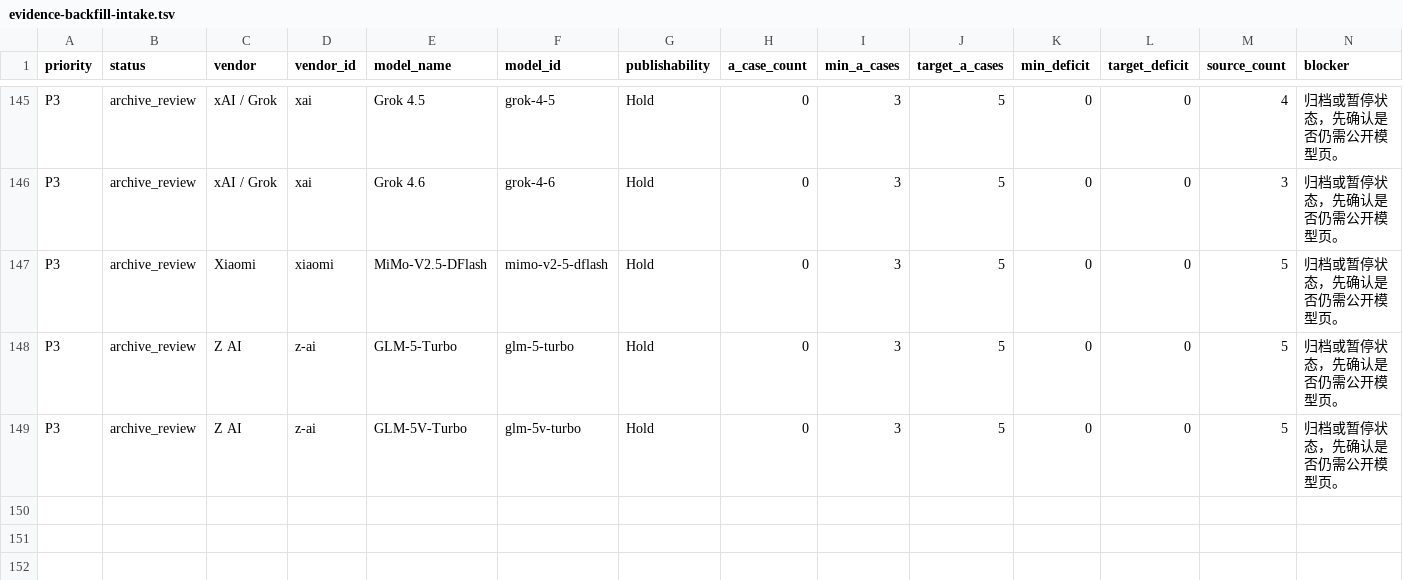
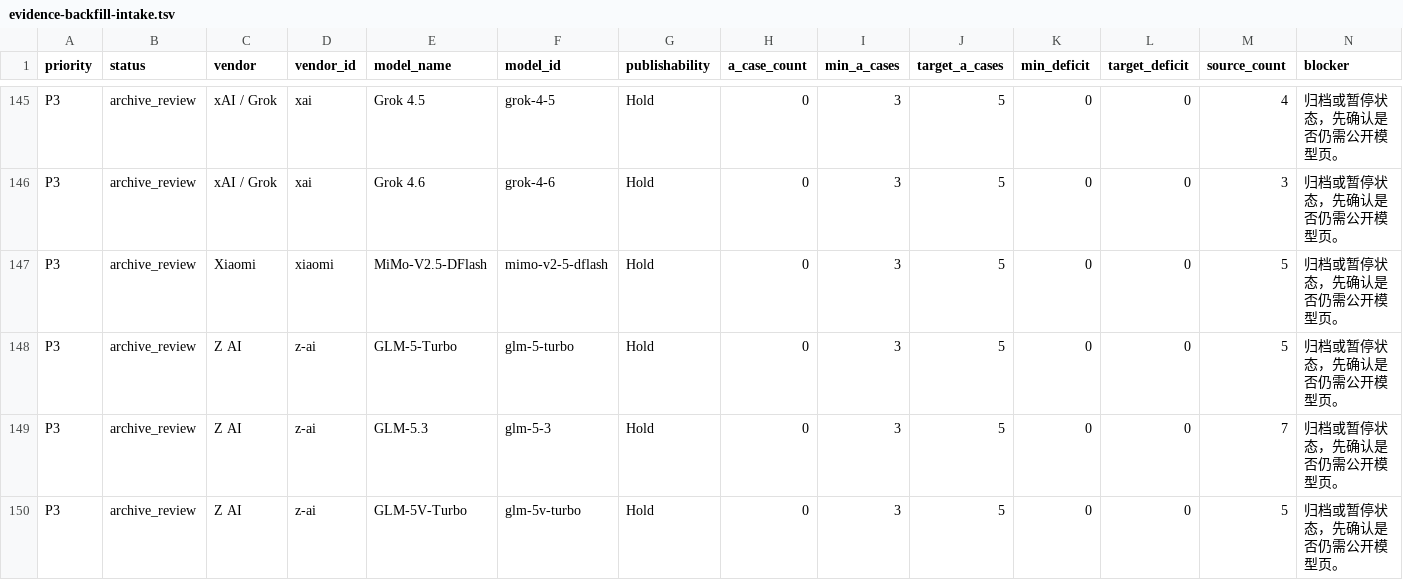
Before and after one commit to AL549984/model, a TSV file: work/evidence-backfill-intake.tsv, drawn as a sheet; only a part is shown, gaps mark what is left out; rows hold the shown columns only; the diff names each change by its address in the sheet, - before the commit and + after, or states it on an @@ line.

Commit message:
chore: update Model Atlas data

```diff
--- a/work/evidence-backfill-intake.tsv
+++ b/work/evidence-backfill-intake.tsv
+row 149: P3 | archive_review | Z AI | z-ai | GLM-5.3 | glm-5-3 | Hold | 0 | 3 | 5 | 0 | 0 | 7 | 归档或暂停状态，先确认是否仍需公开模型页。
```
Also changed, not shown: 7 other files.
